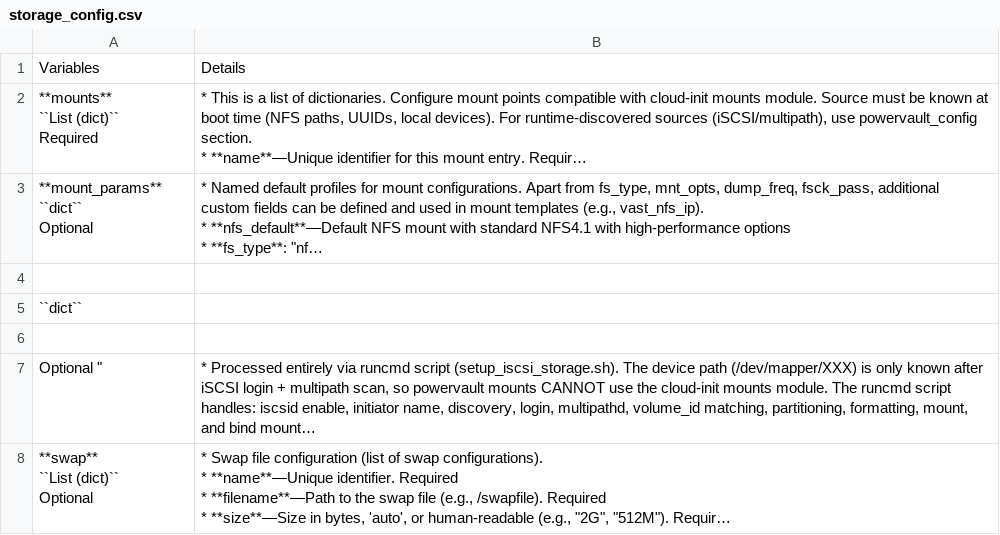
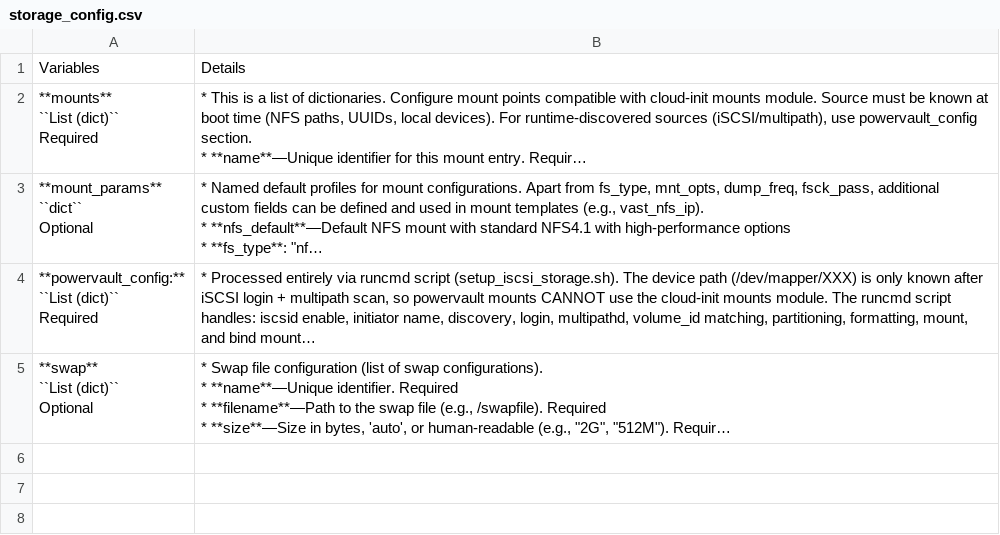
Before and after one commit to dell/omnia-containers, a CSV file: docs/source/Tables/storage_config.csv, drawn as a sheet; long unchanged cells end in …; removed rows and columns are numbered as before the commit, all else as after; ↵ is a line break in a cell; the diff names each change by its address in the sheet, - before the commit and + after, or states it on an @@ line.

Commit message:
Fixed formatting

```diff
--- a/docs/source/Tables/storage_config.csv
+++ b/docs/source/Tables/storage_config.csv
-row 4: (empty)
-row 5: ``dict``
-row 6: (empty)
-A4: Optional "
+A4: **powervault_config:** ↵ ``List (dict)`` ↵ Required
```
